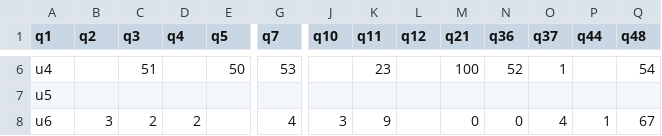
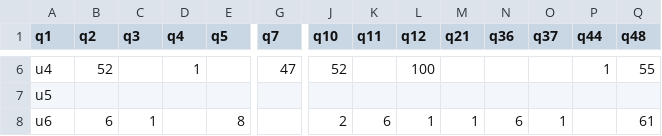
Before and after one commit to StefanoGenettiUniTN/data-mining-course-project, a CSV file: data/village/utility_matrix.csv, drawn as a sheet; only a part is shown, gaps mark what is left out; the diff covers the shown part only; the diff names each change by its address in the sheet, - before the commit and + after, or states it on an @@ line.

```diff
--- a/data/village/utility_matrix.csv
+++ b/data/village/utility_matrix.csv
-B6 (q2): (empty)
+B6 (q2): 52
-C6 (q3): 51
+C6 (q3): (empty)
-D6 (q4): (empty)
+D6 (q4): 1
-E6 (q5): 50
+E6 (q5): (empty)
-G6 (q7): 53
+G6 (q7): 47
-J6 (q10): (empty)
+J6 (q10): 52
-K6 (q11): 23
+K6 (q11): (empty)
-L6 (q12): (empty)
+L6 (q12): 100
-M6 (q21): 100
+M6 (q21): (empty)
-N6 (q36): 52
+N6 (q36): (empty)
-O6 (q37): 1
+O6 (q37): (empty)
-P6 (q44): (empty)
+P6 (q44): 1
-Q6 (q48): 54
+Q6 (q48): 55
-B8 (q2): 3
+B8 (q2): 6
-C8 (q3): 2
+C8 (q3): 1
-D8 (q4): 2
+D8 (q4): (empty)
-E8 (q5): (empty)
+E8 (q5): 8
-G8 (q7): 4
+G8 (q7): (empty)
-J8 (q10): 3
+J8 (q10): 2
-K8 (q11): 9
+K8 (q11): 6
-L8 (q12): (empty)
+L8 (q12): 1
-M8 (q21): 0
+M8 (q21): 1
-N8 (q36): 0
+N8 (q36): 6
-O8 (q37): 4
+O8 (q37): 1
-P8 (q44): 1
+P8 (q44): (empty)
-Q8 (q48): 67
+Q8 (q48): 61
```
Also changed, not shown: 109 edited cells elsewhere in this file, data/village/utility_matrix_complete.csv, 1 other file.
